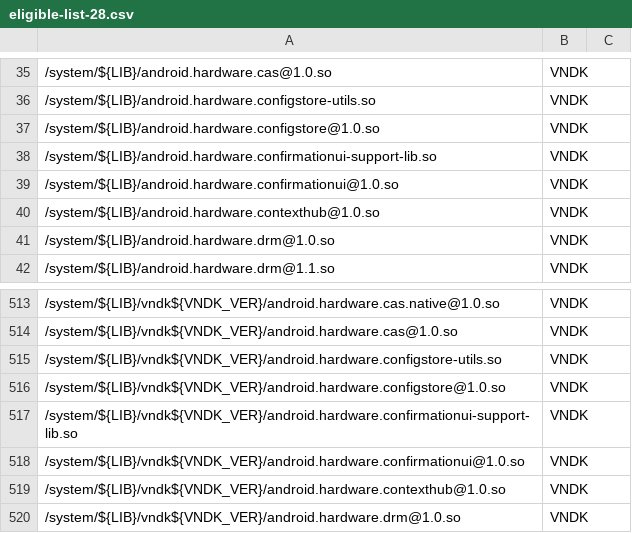
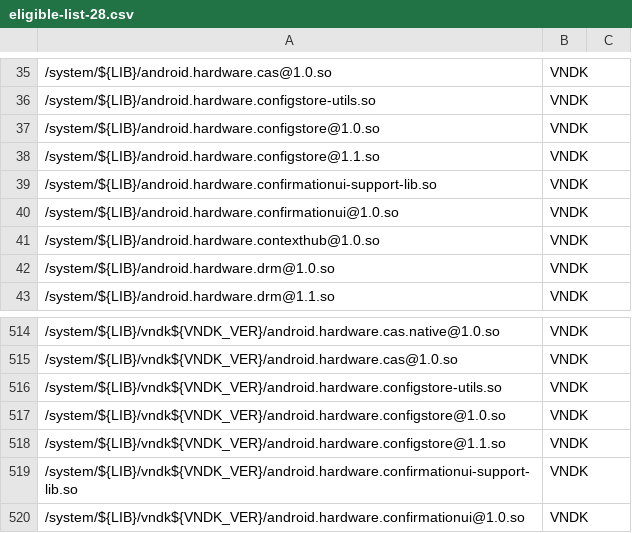
Before and after one commit to bluestacks/development-a16, a CSV file: vndk/tools/definition-tool/datasets/eligible-list-28.csv, drawn as a sheet; only a part is shown, gaps mark what is left out; the shorter side is filled out with more unchanged rows; the diff names each change by its address in the sheet, - before the commit and + after, or states it on an @@ line.

Commit message:
vndk-def: Add configstore@1.1
Bug: 69691076
Bug: 77781837
Test: ./vndk_definition_tool.py check-dep --tag-file ...
Change-Id: I6c184e68868287268682d232f91ecd2a11450724

```diff
--- a/vndk/tools/definition-tool/datasets/eligible-list-28.csv
+++ b/vndk/tools/definition-tool/datasets/eligible-list-28.csv
+row 38: /system/${LIB}/android.hardware.configstore@1.1.so | VNDK
+row 518: /system/${LIB}/vndk${VNDK_VER}/android.hardware.configstore@1.1.so | VNDK
```
Also changed, not shown: vndk/tools/definition-tool/datasets/eligible-list-28-properties.csv.
